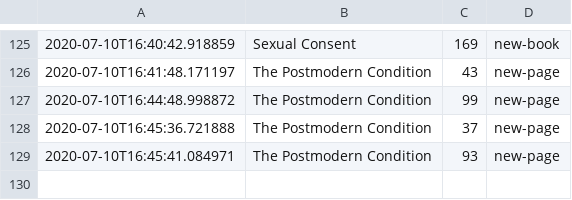
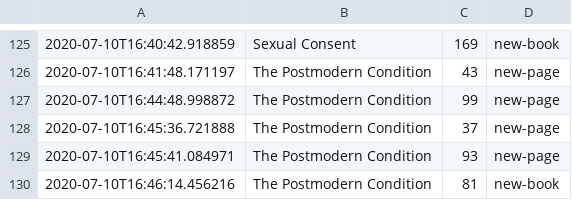
Before and after one commit to DRMacIver/notebook, a CSV file: logs/books.csv, drawn as a sheet; only a part is shown, gaps mark what is left out; the diff names each change by its address in the sheet, - before the commit and + after, or states it on an @@ line.

Commit message:
Update book log

```diff
--- a/logs/books.csv
+++ b/logs/books.csv
+row 130: 2020-07-10T16:46:14.456216 | The Postmodern Condition | 81 | new-book
```
